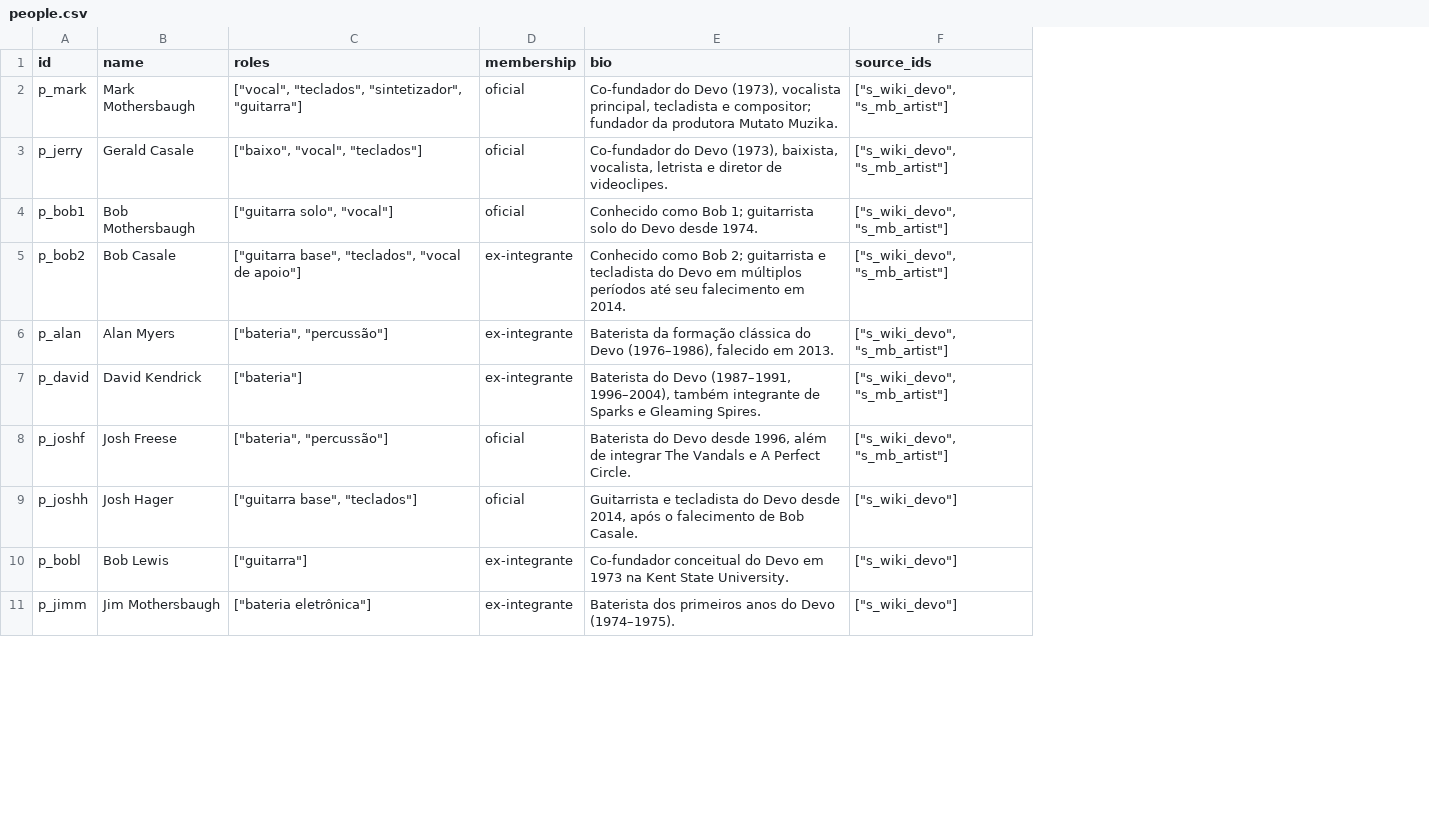
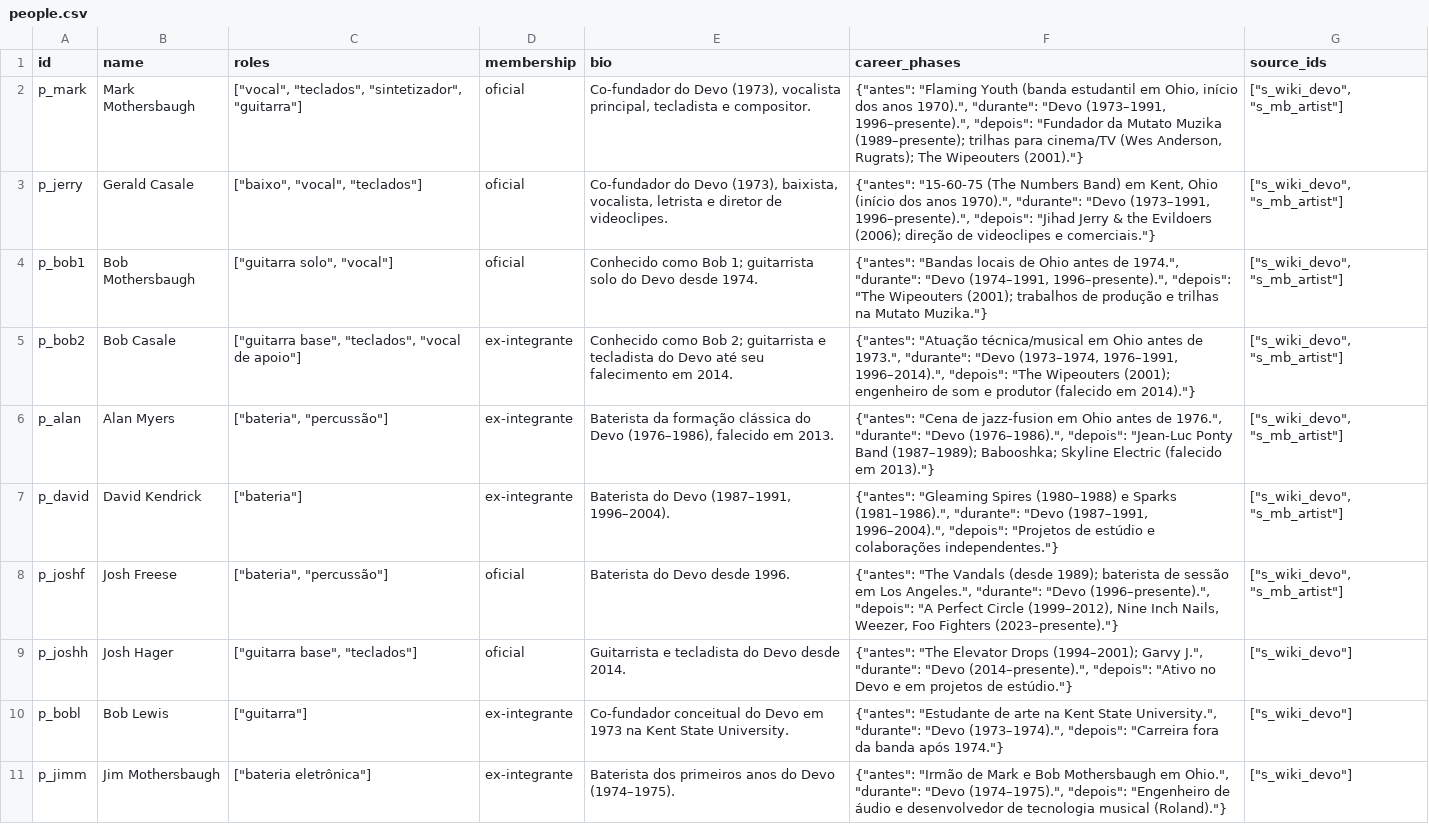
Before and after one commit to mesquita1991/atlas-musical-devo, a CSV file: csv/people.csv, drawn as a sheet; only a part is shown; the diff names each change by its address in the sheet, - before the commit and + after, or states it on an @@ line.

```diff
--- a/csv/people.csv
+++ b/csv/people.csv
+column F (career_phases), rows 2-11: {"antes": "Flaming Youth (banda estudantil em Ohio, início dos anos 1970).", "durante": "Devo (1973–1991, 1996–presente).", "depois": "Fundador da Mutato Muzika (1989–presente); trilhas para cinema/TV (Wes Anderson, Rugrats); The Wipeouters (2001)."} | {"antes": "15-60-75 (The Numbers Band) em Kent, Ohio (início dos anos 1970).", "durante": "Devo (1973–1991, 1996–presente).", "depois": "Jihad Jerry & the Evildoers (2006); direção de videoclipes e comerciais."} | {"antes": "Bandas locais de Ohio antes de 1974.", "durante": "Devo (1974–1991, 1996–presente).", "depois": "The Wipeouters (2001); trabalhos de produção e trilhas na Mutato Muzika."} | {"antes": "Atuação técnica/musical em Ohio antes de 1973.", "durante": "Devo (1973–1974, 1976–1991, 1996–2014).", "depois": "The Wipeouters (2001); engenheiro de som e produtor (falecido em 2014)."} | {"antes": "Cena de jazz-fusion em Ohio antes de 1976.", "durante": "Devo (1976–1986).", "depois": "Jean-Luc Ponty Band (1987–1989); Babooshka; Skyline Electric (falecido em 2013)."} | {"antes": "Gleaming Spires (1980–1988) e Sparks (1981–1986).", "durante": "Devo (1987–1991, 1996–2004).", "depois": "Projetos de estúdio e colaborações independentes."} | {"antes": "The Vandals (desde 1989); baterista de sessão em Los Angeles.", "durante": "Devo (1996–presente).", "depois": "A Perfect Circle (1999–2012), Nine Inch Nails, Weezer, Foo Fighters (2023–presente)."} | {"antes": "The Elevator Drops (1994–2001); Garvy J.", "durante": "Devo (2014–presente).", "depois": "Ativo no Devo e em projetos de estúdio."} | {"antes": "Estudante de arte na Kent State University.", "durante": "Devo (1973–1974).", "depois": "Carreira fora da banda após 1974."} | {"antes": "Irmão de Mark e Bob Mothersbaugh em Ohio.", "durante": "Devo (1974–1975).", "depois": "Engenheiro de áudio e desenvolvedor de tecnologia musical (Roland)."}
-E2 (bio): …tecladista e compositor; fundador da produtora Mutato Muzika.
+E2 (bio): …tecladista e compositor.
-E5 (bio): …do Devo em múltiplos períodos até seu…
+E5 (bio): …do Devo até seu…
-E7 (bio): …Devo (1987–1991, 1996–2004), também integrante de Sparks e Gleaming Spires.
+E7 (bio): …Devo (1987–1991, 1996–2004).
-E8 (bio): …Devo desde 1996, além de integrar The Vandals e A Perfect Circle.
+E8 (bio): …Devo desde 1996.
-E9 (bio): …Devo desde 2014, após o falecimento de Bob Casale.
+E9 (bio): …Devo desde 2014.
```
Also changed, not shown: csv/releases.csv, 6 other files.
